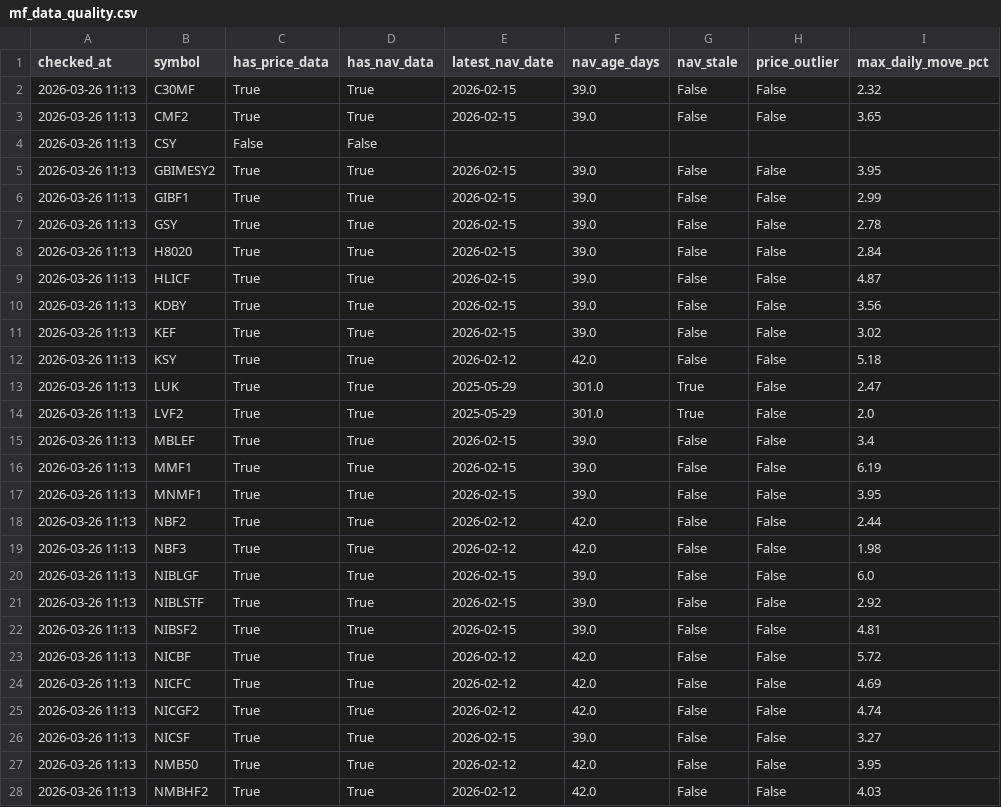
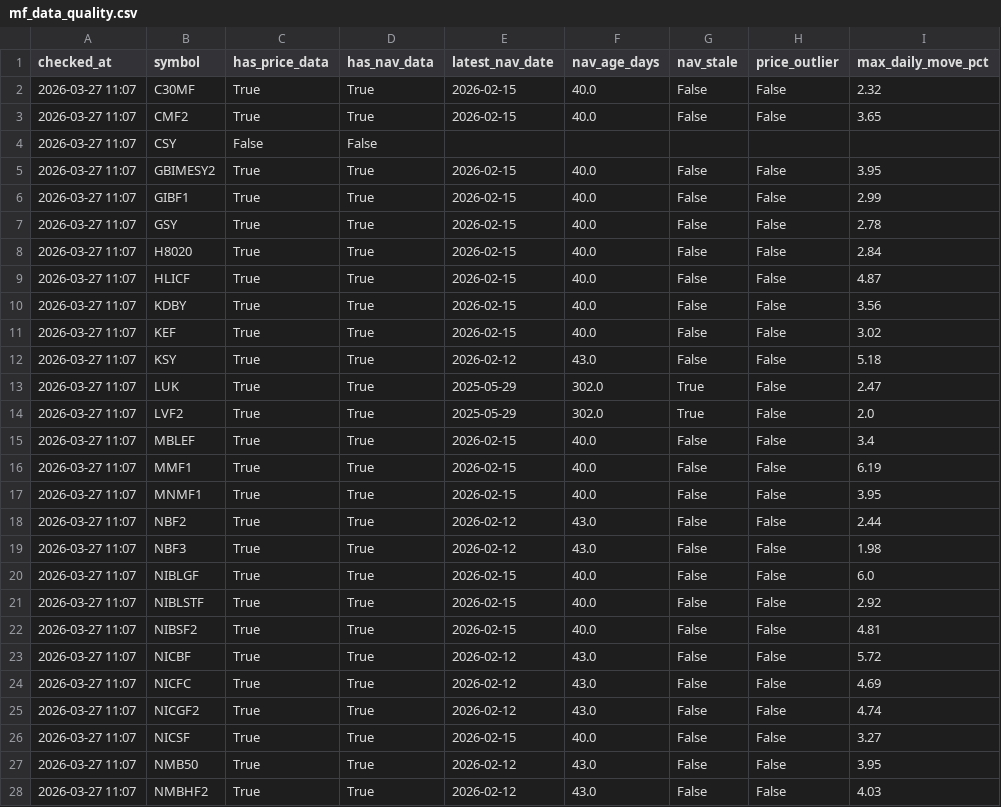
Before and after one commit to Uknowme-h/nepal-mf-quant, a CSV file: data/processed/mf_data_quality.csv, drawn as a sheet; only a part is shown; the diff covers the shown part only; the diff names each change by its address in the sheet, - before the commit and + after, or states it on an @@ line.

```diff
--- a/data/processed/mf_data_quality.csv
+++ b/data/processed/mf_data_quality.csv
-A2:A28 (checked_at): 2026-03-26 11:13
+A2:A28 (checked_at): 2026-03-27 11:07
-F2:F3 (nav_age_days): 39.0
+F2:F3 (nav_age_days): 40.0
-F5:F11 (nav_age_days): 39.0
+F5:F11 (nav_age_days): 40.0
-F12 (nav_age_days): 42.0
+F12 (nav_age_days): 43.0
-F13:F14 (nav_age_days): 301.0
+F13:F14 (nav_age_days): 302.0
-F15:F17 (nav_age_days): 39.0
+F15:F17 (nav_age_days): 40.0
-F18:F19 (nav_age_days): 42.0
+F18:F19 (nav_age_days): 43.0
-F20:F22 (nav_age_days): 39.0
+F20:F22 (nav_age_days): 40.0
-F23:F25 (nav_age_days): 42.0
+F23:F25 (nav_age_days): 43.0
-F26 (nav_age_days): 39.0
+F26 (nav_age_days): 40.0
-F27:F28 (nav_age_days): 42.0
+F27:F28 (nav_age_days): 43.0
```
Also changed, not shown: 31 edited cells elsewhere in this file, 3 other files.
